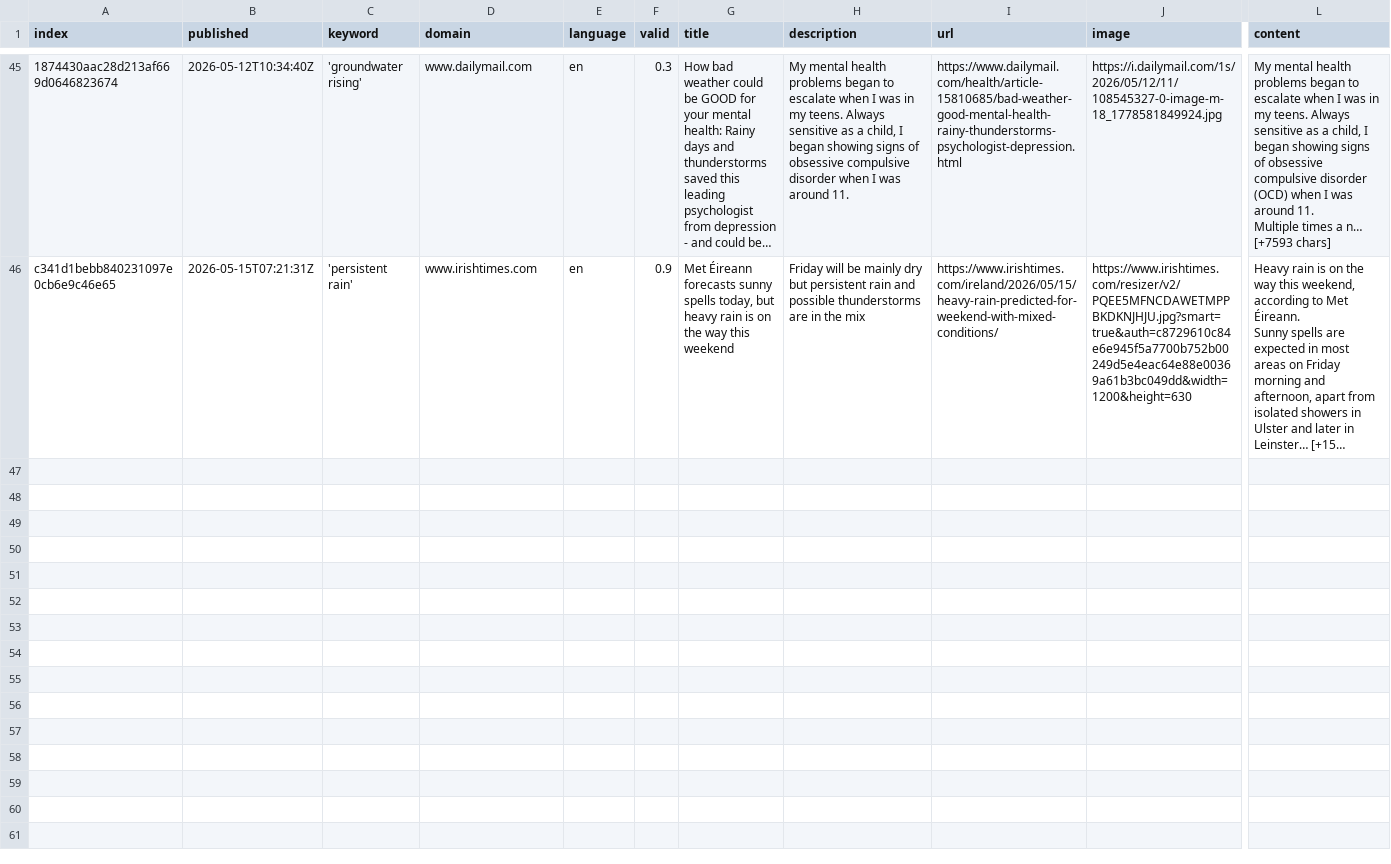
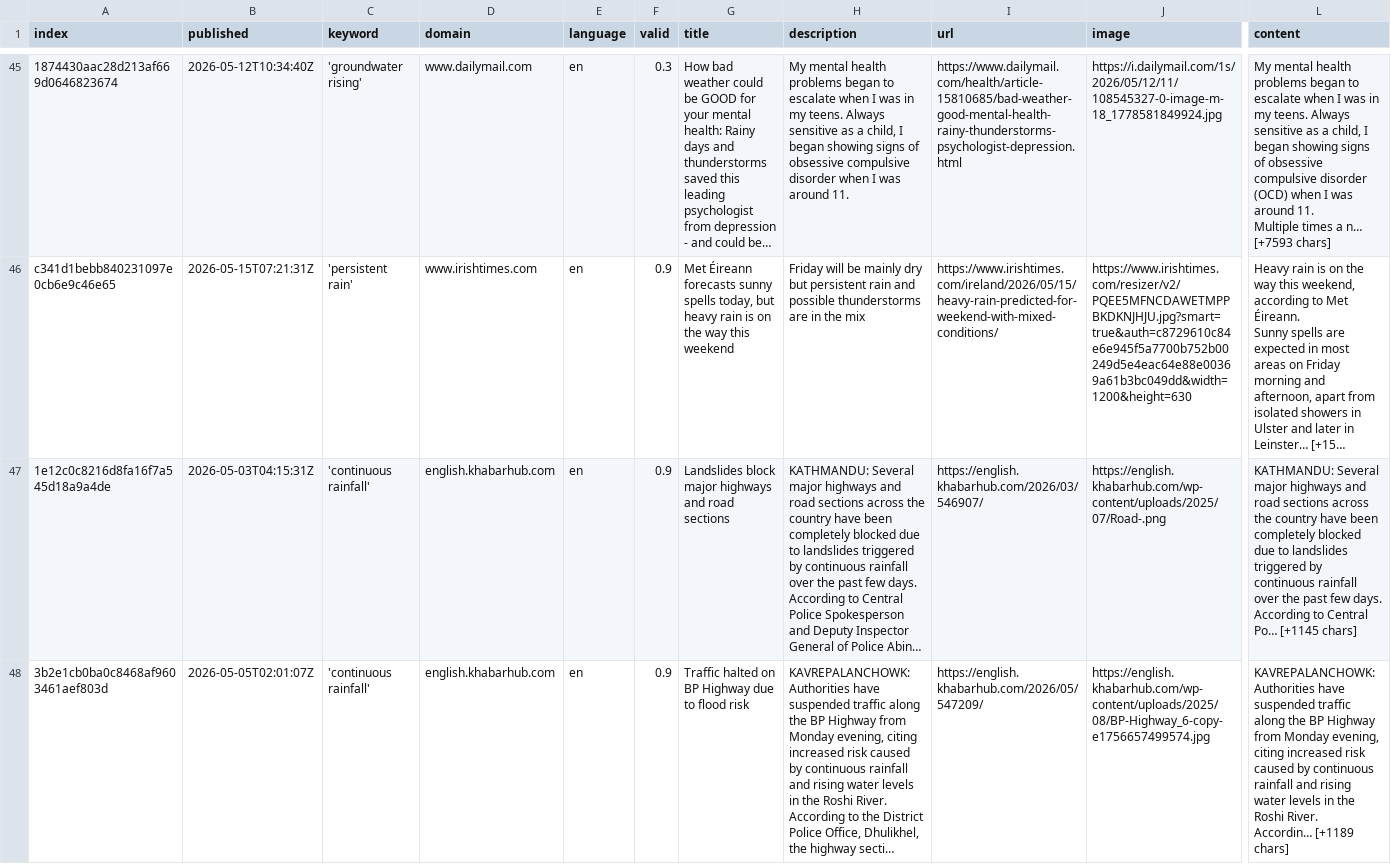
Before and after one commit to hb219-news/wetSpellIsComing, a CSV file: csv/news_2026_05.csv, drawn as a sheet; only a part is shown, gaps mark what is left out; long unchanged cells end in …; rows hold the shown columns only; ↵ is a line break in a cell; the diff covers the shown part only; the diff names each change by its address in the sheet, - before the commit and + after, or states it on an @@ line.

```diff
--- a/csv/news_2026_05.csv
+++ b/csv/news_2026_05.csv
+row 47: 1e12c0c8216d8fa16f7a545d18a9a4de | 2026-05-03T04:15:31Z | 'continuous rainfall' | english.khabarhub.com | en | 0.9 | Landslides block major highways and road sections | KATHMANDU: Several major highways and road sections across the country have been completely blocked due to landslides triggered by continuous rainfall over the past few days. According to Central Police Spokesperson and Deputy Inspector General of Police Abin… | https://english.khabarhub.com/2026/03/546907/ | https://english.khabarhub.com/wp-content/uploads/2025/07/Road-.png | KATHMANDU: Several major highways and road sections across the country have been completely blocked due to landslides triggered by continuous rainfall over the past few days. ↵ According to Central Po… [+1145 chars]
+row 48: 3b2e1cb0ba0c8468af9603461aef803d | 2026-05-05T02:01:07Z | 'continuous rainfall' | english.khabarhub.com | en | 0.9 | Traffic halted on BP Highway due to flood risk | KAVREPALANCHOWK: Authorities have suspended traffic along the BP Highway from Monday evening, citing increased risk caused by continuous rainfall and rising water levels in the Roshi River. According to the District Police Office, Dhulikhel, the highway secti… | https://english.khabarhub.com/2026/05/547209/ | https://english.khabarhub.com/wp-content/uploads/2025/08/BP-Highway_6-copy-e1756657499574.jpg | KAVREPALANCHOWK: Authorities have suspended traffic along the BP Highway from Monday evening, citing increased risk caused by continuous rainfall and rising water levels in the Roshi River. ↵ Accordin… [+1189 chars]
```
Also changed, not shown: 1 added row elsewhere in this file, keywords.csv, 1 other file.
